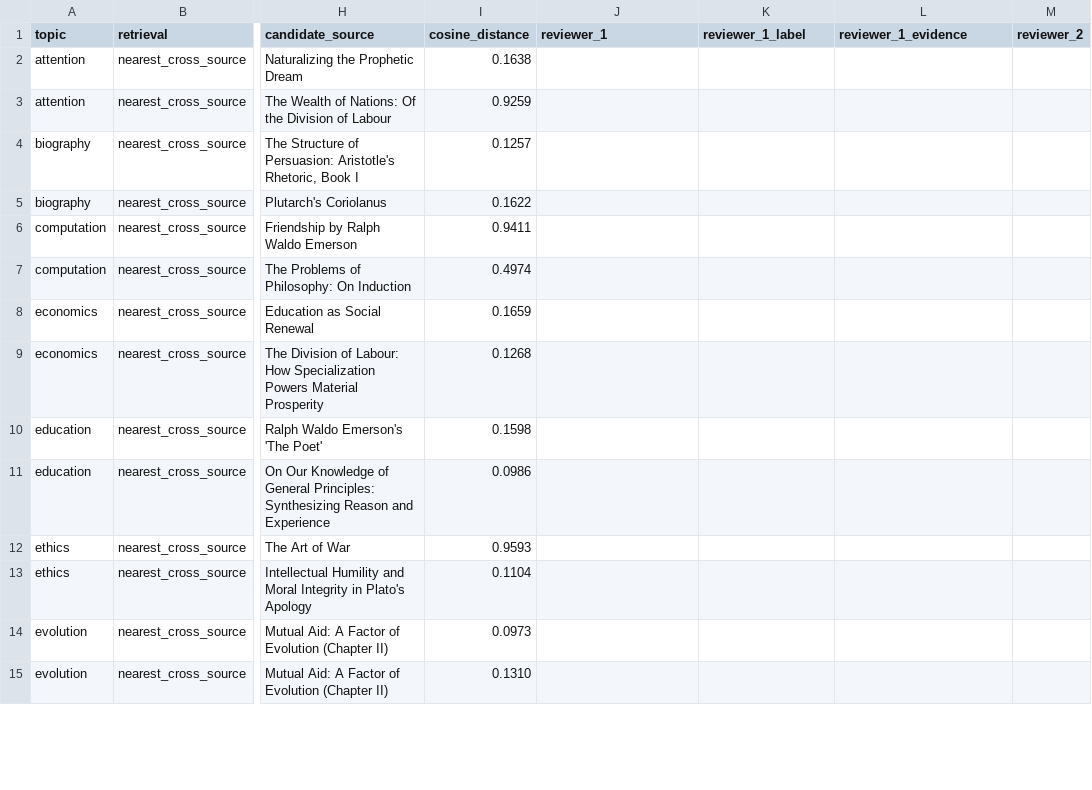
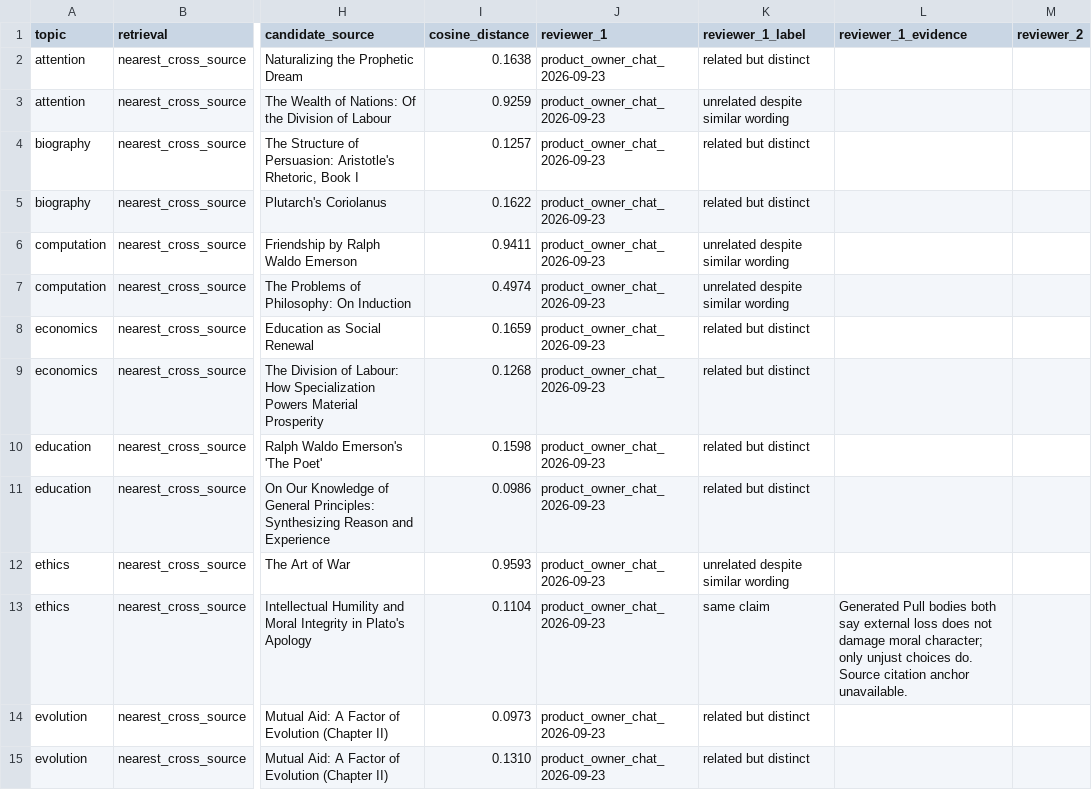
Before and after one commit to JaiSharma7/pull, a CSV file: docs/eval/delta-pilot-review.csv, drawn as a sheet; only a part is shown, gaps mark what is left out; the diff covers the shown part only; the diff names each change by its address in the sheet, - before the commit and + after, or states it on an @@ line.

Commit message:
Enable single-human Delta review and expand pair queue
Signed-off-by: Jai Sharma <jaisharma@live.com>

```diff
--- a/docs/eval/delta-pilot-review.csv
+++ b/docs/eval/delta-pilot-review.csv
-J2:J15 (reviewer_1): (empty)
+J2:J15 (reviewer_1): product_owner_chat_2026-09-23
-K2 (reviewer_1_label): (empty)
+K2 (reviewer_1_label): related but distinct
-K3 (reviewer_1_label): (empty)
+K3 (reviewer_1_label): unrelated despite similar wording
-K4:K5 (reviewer_1_label): (empty)
+K4:K5 (reviewer_1_label): related but distinct
-K6:K7 (reviewer_1_label): (empty)
+K6:K7 (reviewer_1_label): unrelated despite similar wording
-K8:K11 (reviewer_1_label): (empty)
+K8:K11 (reviewer_1_label): related but distinct
-K12 (reviewer_1_label): (empty)
+K12 (reviewer_1_label): unrelated despite similar wording
-K13 (reviewer_1_label): (empty)
+K13 (reviewer_1_label): same claim
-L13 (reviewer_1_evidence): (empty)
+L13 (reviewer_1_evidence): Generated Pull bodies both say external loss does not damage moral character; only unjust choices do. Source citation anchor unavailable.
-K14:K15 (reviewer_1_label): (empty)
+K14:K15 (reviewer_1_label): related but distinct
```
Also changed, not shown: 36 edited cells elsewhere in this file, 5 other files.
